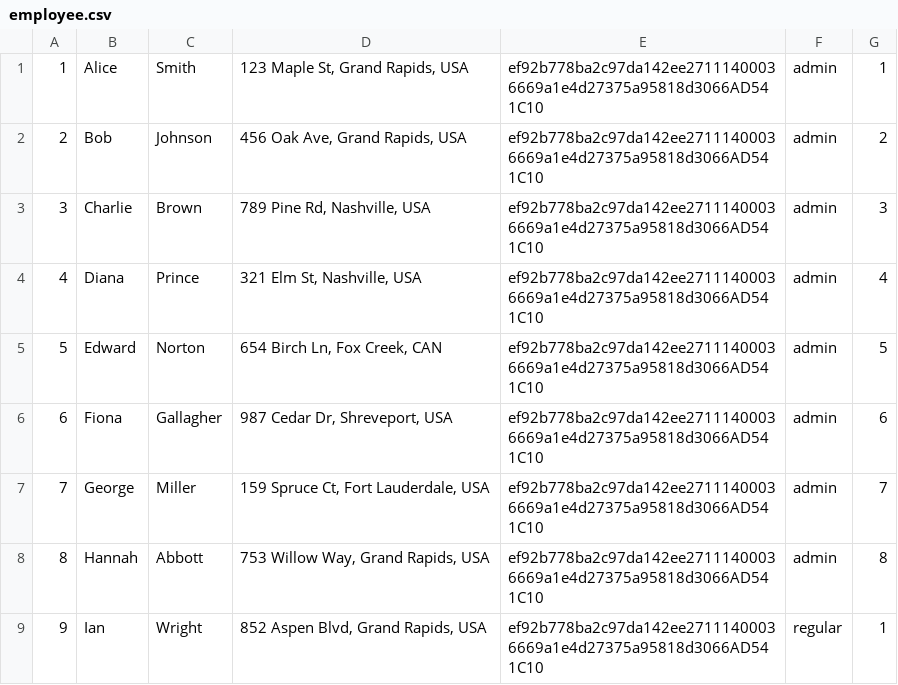
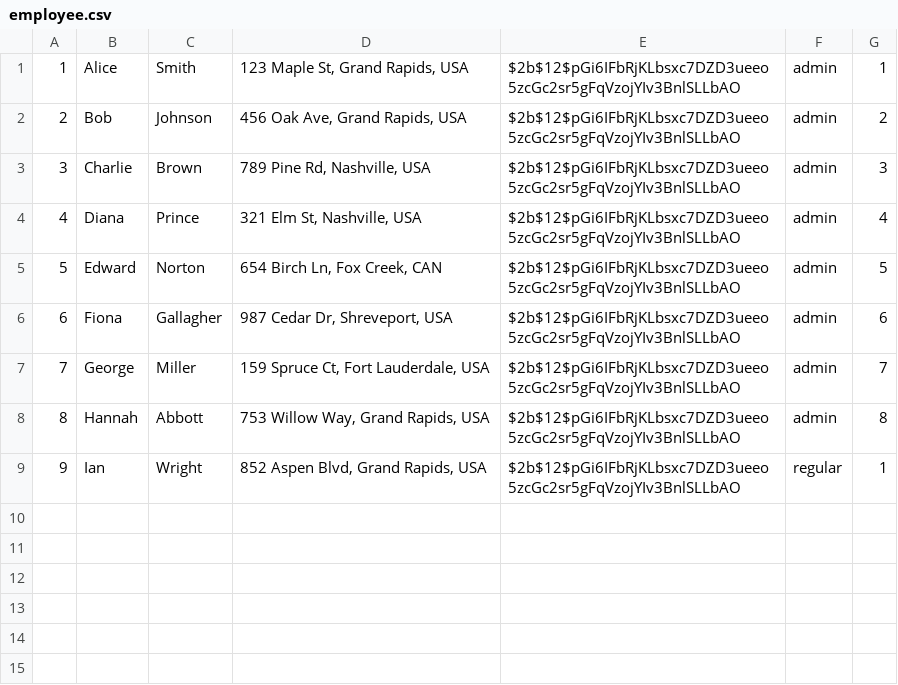
Before and after one commit to ChhayThan/csi2132-ehotel, a CSV file: backend/mock_data/employee.csv, drawn as a sheet.

```diff
--- a/backend/mock_data/employee.csv
+++ b/backend/mock_data/employee.csv
@@ -1,9 +1,9 @@
-1,Alice,Smith,"123 Maple St, Grand Rapids, USA",ef92b778ba2c97da142ee27111400036669a1e4d27375a95818d3066AD541C10,admin,1
-2,Bob,Johnson,"456 Oak Ave, Grand Rapids, USA",ef92b778ba2c97da142ee27111400036669a1e4d27375a95818d3066AD541C10,admin,2
-3,Charlie,Brown,"789 Pine Rd, Nashville, USA",ef92b778ba2c97da142ee27111400036669a1e4d27375a95818d3066AD541C10,admin,3
-4,Diana,Prince,"321 Elm St, Nashville, USA",ef92b778ba2c97da142ee27111400036669a1e4d27375a95818d3066AD541C10,admin,4
-5,Edward,Norton,"654 Birch Ln, Fox Creek, CAN",ef92b778ba2c97da142ee27111400036669a1e4d27375a95818d3066AD541C10,admin,5
-6,Fiona,Gallagher,"987 Cedar Dr, Shreveport, USA",ef92b778ba2c97da142ee27111400036669a1e4d27375a95818d3066AD541C10,admin,6
-7,George,Miller,"159 Spruce Ct, Fort Lauderdale, USA",ef92b778ba2c97da142ee27111400036669a1e4d27375a95818d3066AD541C10,admin,7
-8,Hannah,Abbott,"753 Willow Way, Grand Rapids, USA",ef92b778ba2c97da142ee27111400036669a1e4d27375a95818d3066AD541C10,admin,8
-9,Ian,Wright,"852 Aspen Blvd, Grand Rapids, USA",ef92b778ba2c97da142ee27111400036669a1e4d27375a95818d3066AD541C10,regular,1
+1,Alice,Smith,"123 Maple St, Grand Rapids, USA",$2b$12$pGi6IFbRjKLbsxc7DZD3ueeo5zcGc2sr5gFqVzojYIv3BnlSLLbAO,admin,1
+2,Bob,Johnson,"456 Oak Ave, Grand Rapids, USA",$2b$12$pGi6IFbRjKLbsxc7DZD3ueeo5zcGc2sr5gFqVzojYIv3BnlSLLbAO,admin,2
+3,Charlie,Brown,"789 Pine Rd, Nashville, USA",$2b$12$pGi6IFbRjKLbsxc7DZD3ueeo5zcGc2sr5gFqVzojYIv3BnlSLLbAO,admin,3
+4,Diana,Prince,"321 Elm St, Nashville, USA",$2b$12$pGi6IFbRjKLbsxc7DZD3ueeo5zcGc2sr5gFqVzojYIv3BnlSLLbAO,admin,4
+5,Edward,Norton,"654 Birch Ln, Fox Creek, CAN",$2b$12$pGi6IFbRjKLbsxc7DZD3ueeo5zcGc2sr5gFqVzojYIv3BnlSLLbAO,admin,5
+6,Fiona,Gallagher,"987 Cedar Dr, Shreveport, USA",$2b$12$pGi6IFbRjKLbsxc7DZD3ueeo5zcGc2sr5gFqVzojYIv3BnlSLLbAO,admin,6
+7,George,Miller,"159 Spruce Ct, Fort Lauderdale, USA",$2b$12$pGi6IFbRjKLbsxc7DZD3ueeo5zcGc2sr5gFqVzojYIv3BnlSLLbAO,admin,7
+8,Hannah,Abbott,"753 Willow Way, Grand Rapids, USA",$2b$12$pGi6IFbRjKLbsxc7DZD3ueeo5zcGc2sr5gFqVzojYIv3BnlSLLbAO,admin,8
+9,Ian,Wright,"852 Aspen Blvd, Grand Rapids, USA",$2b$12$pGi6IFbRjKLbsxc7DZD3ueeo5zcGc2sr5gFqVzojYIv3BnlSLLbAO,regular,1
```
Also changed, not shown: backend/mock_data/customer.csv, 13 other files.
